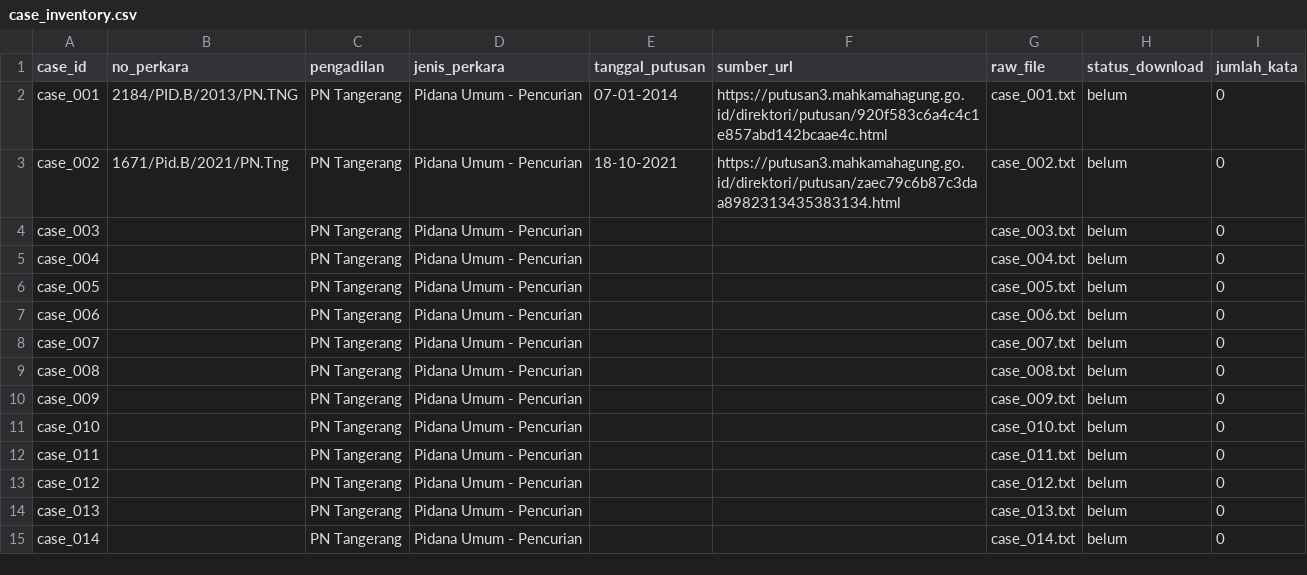
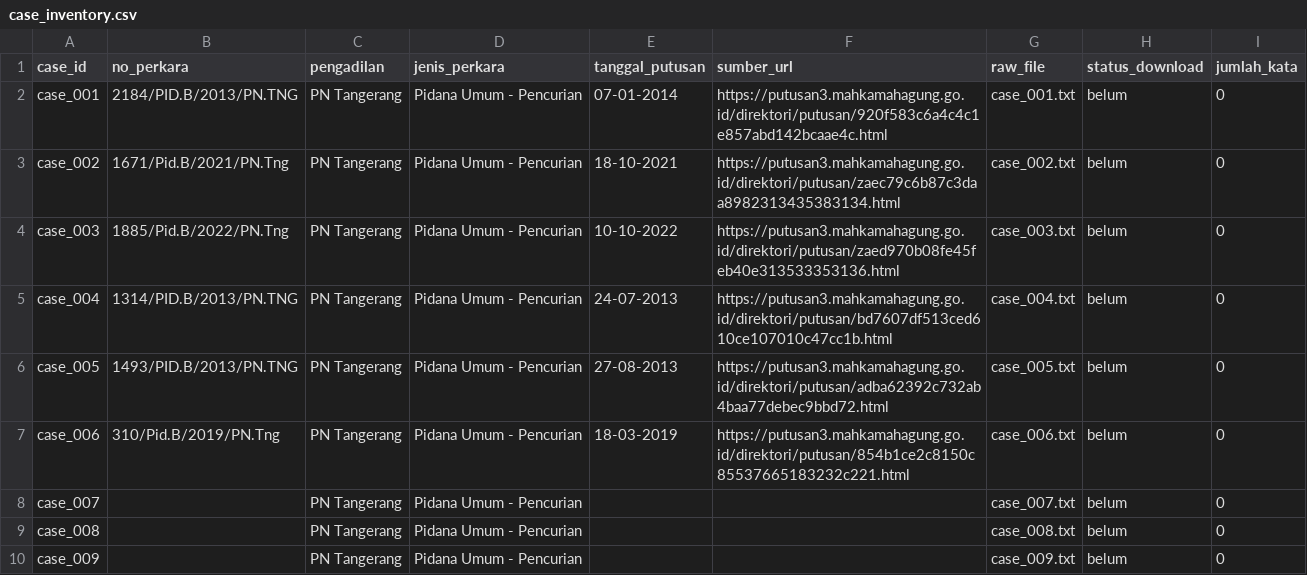
Before and after one commit to ilhamakbarjamil/Penalaran-Komputer-subcpmk-3, a CSV file: data/processed/case_inventory.csv, drawn as a sheet; only a part is shown; the shorter side is filled out with more unchanged rows.

```diff
--- a/data/processed/case_inventory.csv
+++ b/data/processed/case_inventory.csv
@@ -3,6 +3,6 @@ case_001,2184/PID.B/2013/PN.TNG,PN Tangerang,Pidana Umum - Pencurian,07-01-2014,
 case_002,1671/Pid.B/2021/PN.Tng,PN Tangerang,Pidana Umum - Pencurian,18-10-2021,https://putusan3.mahkamahagung.go.id/direktori/putusan/zaec79c6b87c3daa8982313435383134.html,case_002.txt,belum,0
-case_003,,PN Tangerang,Pidana Umum - Pencurian,,,case_003.txt,belum,0
-case_004,,PN Tangerang,Pidana Umum - Pencurian,,,case_004.txt,belum,0
-case_005,,PN Tangerang,Pidana Umum - Pencurian,,,case_005.txt,belum,0
-case_006,,PN Tangerang,Pidana Umum - Pencurian,,,case_006.txt,belum,0
+case_003,1885/Pid.B/2022/PN.Tng,PN Tangerang,Pidana Umum - Pencurian,10-10-2022,https://putusan3.mahkamahagung.go.id/direktori/putusan/zaed970b08fe45feb40e313533353136.html,case_003.txt,belum,0
+case_004,1314/PID.B/2013/PN.TNG,PN Tangerang,Pidana Umum - Pencurian,24-07-2013,https://putusan3.mahkamahagung.go.id/direktori/putusan/bd7607df513ced610ce107010c47cc1b.html,case_004.txt,belum,0
+case_005,1493/PID.B/2013/PN.TNG,PN Tangerang,Pidana Umum - Pencurian,27-08-2013,https://putusan3.mahkamahagung.go.id/direktori/putusan/adba62392c732ab4baa77debec9bbd72.html,case_005.txt,belum,0
+case_006,310/Pid.B/2019/PN.Tng,PN Tangerang,Pidana Umum - Pencurian,18-03-2019,https://putusan3.mahkamahagung.go.id/direktori/putusan/854b1ce2c8150c85537665183232c221.html,case_006.txt,belum,0
 case_007,,PN Tangerang,Pidana Umum - Pencurian,,,case_007.txt,belum,0
```
Also changed, not shown: 1 other file.
